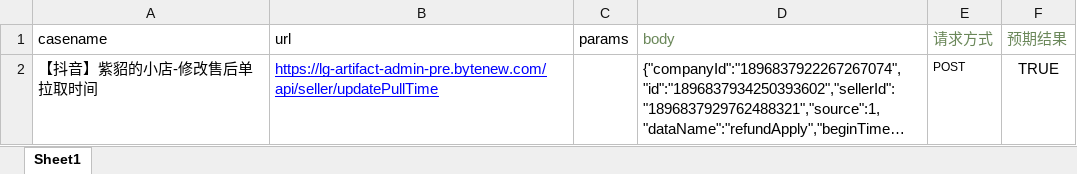
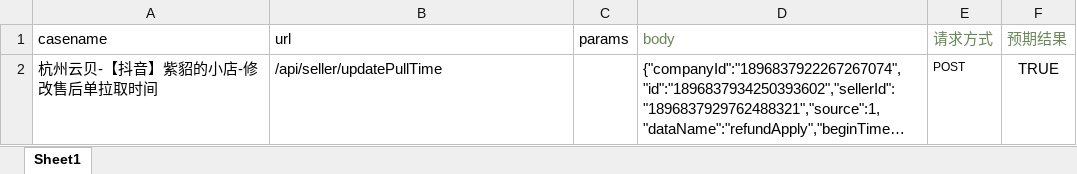
Before and after one commit to DQJ0521/bytenew_test, an Excel workbook: bytenew_api_autotest/data/lg_admin_update_dy.xlsx, sheet Sheet1, drawn as a sheet; long unchanged cells end in …; values as stored, in another font and other column widths than the file's, no borders; the diff names each change by its address in the sheet, - before the commit and + after, or states it on an @@ line.

```diff
--- a/bytenew_api_autotest/data/lg_admin_update_dy.xlsx (sheet Sheet1)
+++ b/bytenew_api_autotest/data/lg_admin_update_dy.xlsx (sheet Sheet1)
-A2 (casename): 【抖音】紫貂的小店-修改售后单拉取时间
+A2 (casename): 杭州云贝-【抖音】紫貂的小店-修改售后单拉取时间
-B2 (url): https://lg-artifact-admin-pre.bytenew.com/api/seller/updatePullTime
+B2 (url): /api/seller/updatePullTime
@@ B2 underline: on → off, text colour: #0000FF → black @@
```
Also changed, not shown: bytenew_api_autotest/data/lg_admin_update_cases.xlsx, bytenew_api_autotest/data/lg_cw_cases.xlsx, 24 other files.
